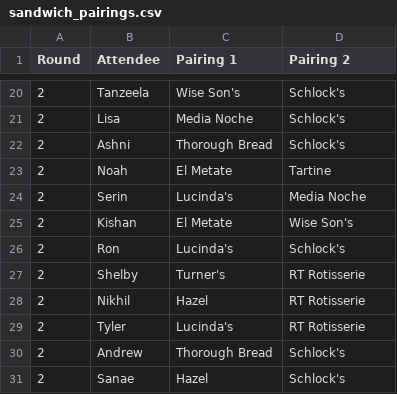
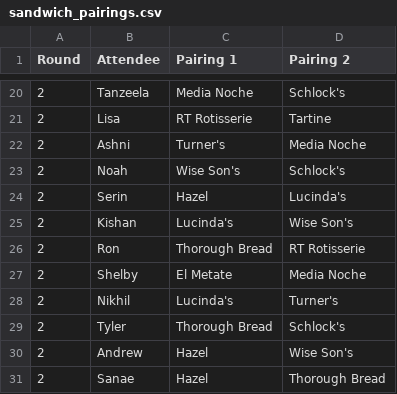
Before and after one commit to tylerjrichards/sandwich, a CSV file: sandwich_pairings.csv, drawn as a sheet; only a part is shown, gaps mark what is left out; the diff covers the shown part only.

```diff
--- a/sandwich_pairings.csv
+++ b/sandwich_pairings.csv
@@ -20,12 +20,12 @@ Round,Attendee,Pairing 1,Pairing 2
-2,Tanzeela,Wise Son's,Schlock's
-2,Lisa,Media Noche,Schlock's
-2,Ashni,Thorough Bread,Schlock's
-2,Noah,El Metate,Tartine
-2,Serin,Lucinda's,Media Noche
-2,Kishan,El Metate,Wise Son's
-2,Ron,Lucinda's,Schlock's
-2,Shelby,Turner's,RT Rotisserie
-2,Nikhil,Hazel,RT Rotisserie
-2,Tyler,Lucinda's,RT Rotisserie
-2,Andrew,Thorough Bread,Schlock's
-2,Sanae,Hazel,Schlock's
+2,Tanzeela,Media Noche,Schlock's
+2,Lisa,RT Rotisserie,Tartine
+2,Ashni,Turner's,Media Noche
+2,Noah,Wise Son's,Schlock's
+2,Serin,Hazel,Lucinda's
+2,Kishan,Lucinda's,Wise Son's
+2,Ron,Thorough Bread,RT Rotisserie
+2,Shelby,El Metate,Media Noche
+2,Nikhil,Lucinda's,Turner's
+2,Tyler,Thorough Bread,Schlock's
+2,Andrew,Hazel,Wise Son's
+2,Sanae,Hazel,Thorough Bread
```
Also changed, not shown: 32 edited cells elsewhere in this file, 1 other file.
